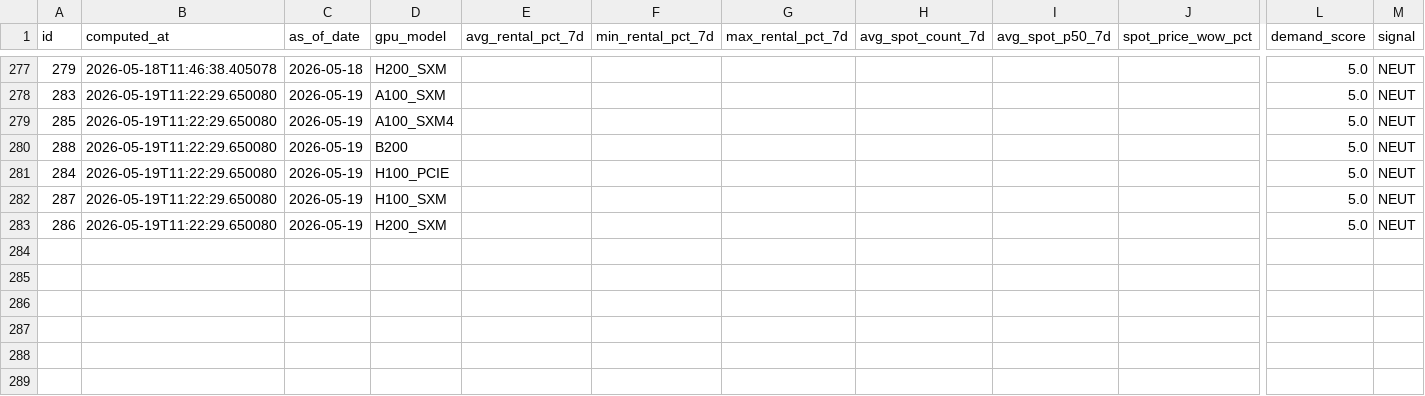
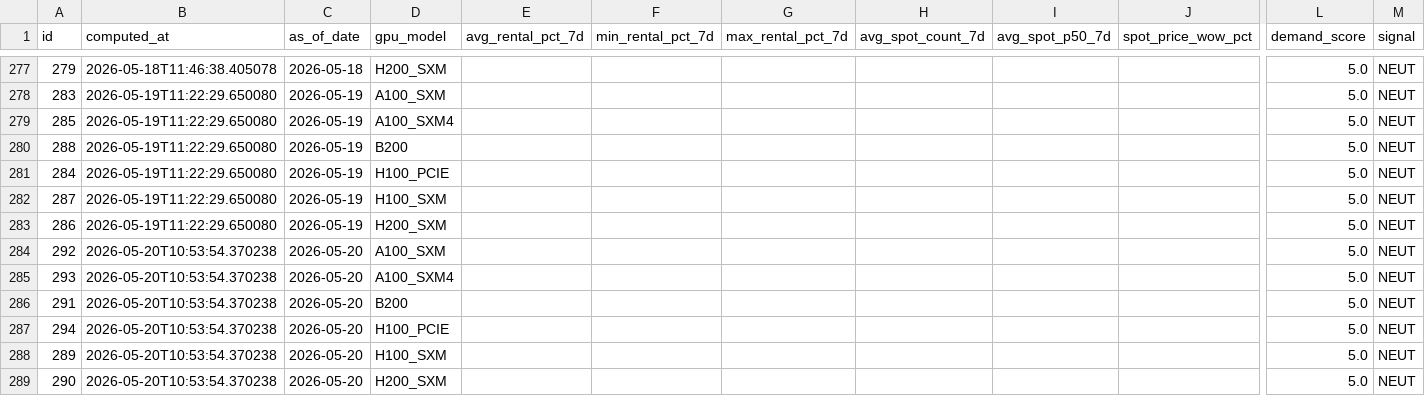
Before and after one commit to AlexLS8888/ai-monitor-public, a CSV file: data/gpu_weekly_metrics.csv, drawn as a sheet; only a part is shown, gaps mark what is left out; rows hold the shown columns only; the diff names each change by its address in the sheet, - before the commit and + after, or states it on an @@ line.

Commit message:
data: 2026-05-20

```diff
--- a/data/gpu_weekly_metrics.csv
+++ b/data/gpu_weekly_metrics.csv
+row 284: 292 | 2026-05-20T10:53:54.370238 | 2026-05-20 | A100_SXM |  |  |  |  |  |  | 5.0 | NEUT
+row 285: 293 | 2026-05-20T10:53:54.370238 | 2026-05-20 | A100_SXM4 |  |  |  |  |  |  | 5.0 | NEUT
+row 286: 291 | 2026-05-20T10:53:54.370238 | 2026-05-20 | B200 |  |  |  |  |  |  | 5.0 | NEUT
+row 287: 294 | 2026-05-20T10:53:54.370238 | 2026-05-20 | H100_PCIE |  |  |  |  |  |  | 5.0 | NEUT
+row 288: 289 | 2026-05-20T10:53:54.370238 | 2026-05-20 | H100_SXM |  |  |  |  |  |  | 5.0 | NEUT
+row 289: 290 | 2026-05-20T10:53:54.370238 | 2026-05-20 | H200_SXM |  |  |  |  |  |  | 5.0 | NEUT
```
Also changed, not shown: data/gpu_utilisation.csv.
